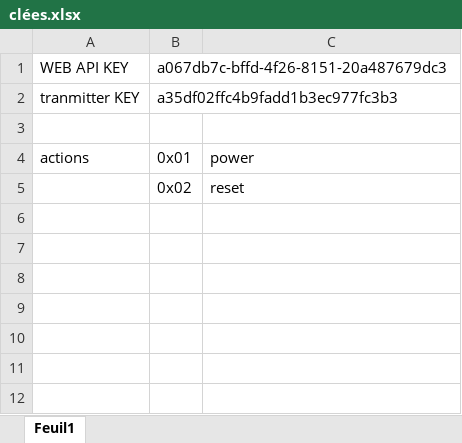
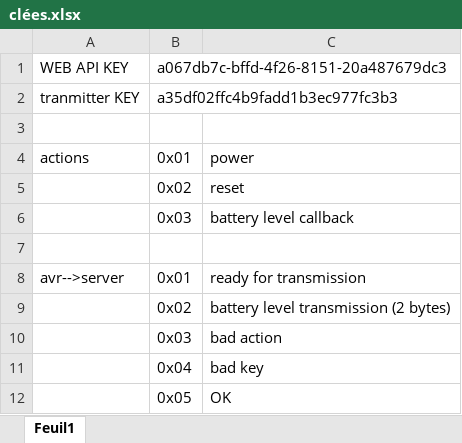
Before and after one commit to ElectrikSpace/PC_controller, an Excel workbook: software/clées.xlsx, sheet Feuil1, drawn as a sheet; values as stored, in another font and other column widths than the file's, no borders; the diff names each change by its address in the sheet, - before the commit and + after, or states it on an @@ line.

```diff
--- a/software/clées.xlsx (sheet Feuil1)
+++ b/software/clées.xlsx (sheet Feuil1)
+row 6:  | 0x03 | battery level callback
+row 7: (empty)
+row 8: avr-->server | 0x01 | ready for transmission
+row 9:  | 0x02 | battery level transmission (2 bytes)
+row 10:  | 0x03 | bad action
+row 11:  | 0x04 | bad key
+row 12:  | 0x05 | OK
```
Also changed, not shown: 8 other files.
